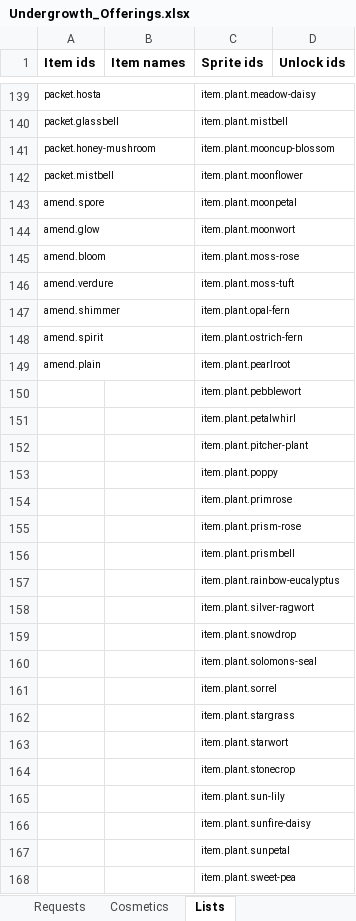
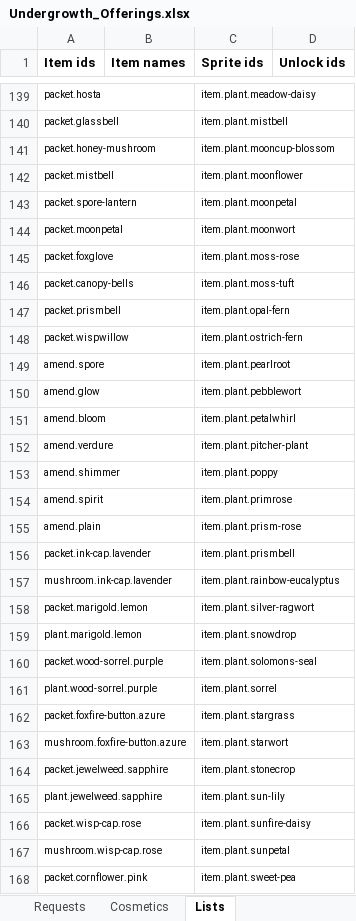
Before and after one commit to RyanHughes-RCD/Undergrowth, an Excel workbook: design/Undergrowth_Offerings.xlsx, sheet Lists, drawn as a sheet; only a part is shown, gaps mark what is left out; values as stored, in another font and other column widths than the file's, no borders; removed rows and columns are numbered as before the commit, all else as after; the diff covers the shown part only; the diff names each change by its address in the sheet, - before the commit and + after, or states it on an @@ line.

```diff
--- a/design/Undergrowth_Offerings.xlsx (sheet Lists)
+++ b/design/Undergrowth_Offerings.xlsx (sheet Lists)
+row 143: packet.spore-lantern |  | item.plant.moonpetal
+row 144: packet.moonpetal |  | item.plant.moonwort
+row 145: packet.foxglove |  | item.plant.moss-rose
+row 146: packet.canopy-bells |  | item.plant.moss-tuft
+row 147: packet.prismbell |  | item.plant.opal-fern
+row 148: packet.wispwillow |  | item.plant.ostrich-fern
-C149 (Sprite ids): item.plant.moonpetal
+C149 (Sprite ids): item.plant.pearlroot
-C150 (Sprite ids): item.plant.moonwort
+C150 (Sprite ids): item.plant.pebblewort
-C151 (Sprite ids): item.plant.moss-rose
+C151 (Sprite ids): item.plant.petalwhirl
-C152 (Sprite ids): item.plant.moss-tuft
+C152 (Sprite ids): item.plant.pitcher-plant
-C153 (Sprite ids): item.plant.opal-fern
+C153 (Sprite ids): item.plant.poppy
-C154 (Sprite ids): item.plant.ostrich-fern
+C154 (Sprite ids): item.plant.primrose
-C155 (Sprite ids): item.plant.pearlroot
+C155 (Sprite ids): item.plant.prism-rose
-row 150:  |  | item.plant.pebblewort
-row 151:  |  | item.plant.petalwhirl
-row 152:  |  | item.plant.pitcher-plant
-row 153:  |  | item.plant.poppy
-row 154:  |  | item.plant.primrose
-row 155:  |  | item.plant.prism-rose
-A156 (Item ids): (empty)
+A156 (Item ids): packet.ink-cap.lavender
-A157 (Item ids): (empty)
+A157 (Item ids): mushroom.ink-cap.lavender
-A158 (Item ids): (empty)
+A158 (Item ids): packet.marigold.lemon
-A159 (Item ids): (empty)
+A159 (Item ids): plant.marigold.lemon
-A160 (Item ids): (empty)
+A160 (Item ids): packet.wood-sorrel.purple
-A161 (Item ids): (empty)
+A161 (Item ids): plant.wood-sorrel.purple
-A162 (Item ids): (empty)
+A162 (Item ids): packet.foxfire-button.azure
-A163 (Item ids): (empty)
+A163 (Item ids): mushroom.foxfire-button.azure
-A164 (Item ids): (empty)
+A164 (Item ids): packet.jewelweed.sapphire
-A165 (Item ids): (empty)
+A165 (Item ids): plant.jewelweed.sapphire
-A166 (Item ids): (empty)
+A166 (Item ids): packet.wisp-cap.rose
-A167 (Item ids): (empty)
+A167 (Item ids): mushroom.wisp-cap.rose
-A168 (Item ids): (empty)
+A168 (Item ids): packet.cornflower.pink
```
Also changed, not shown: 13 added rows, 3 removed rows and 14 edited cells elsewhere in this sheet, sheet Requests, 35 other files.
